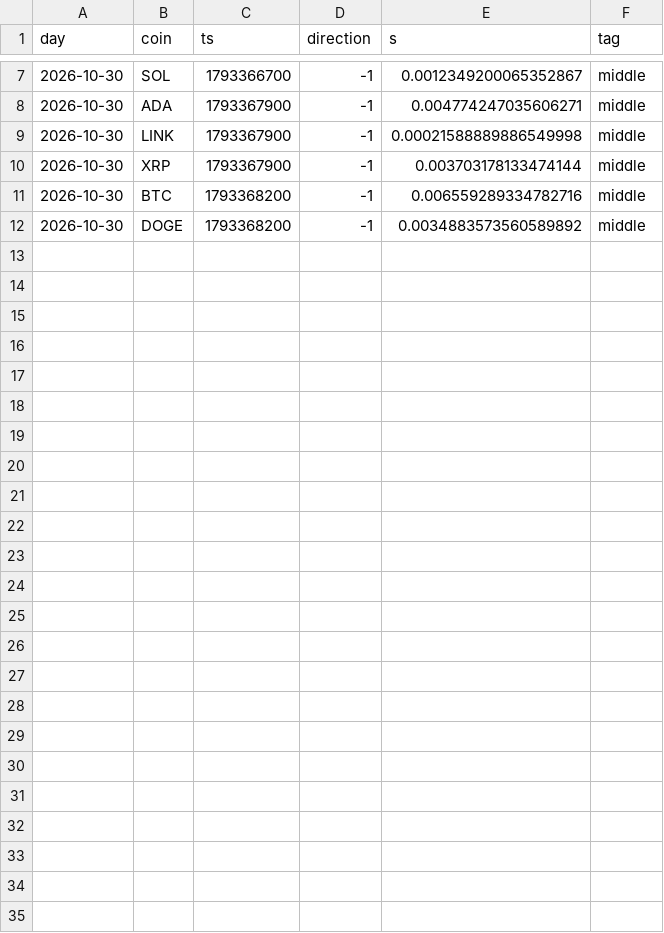
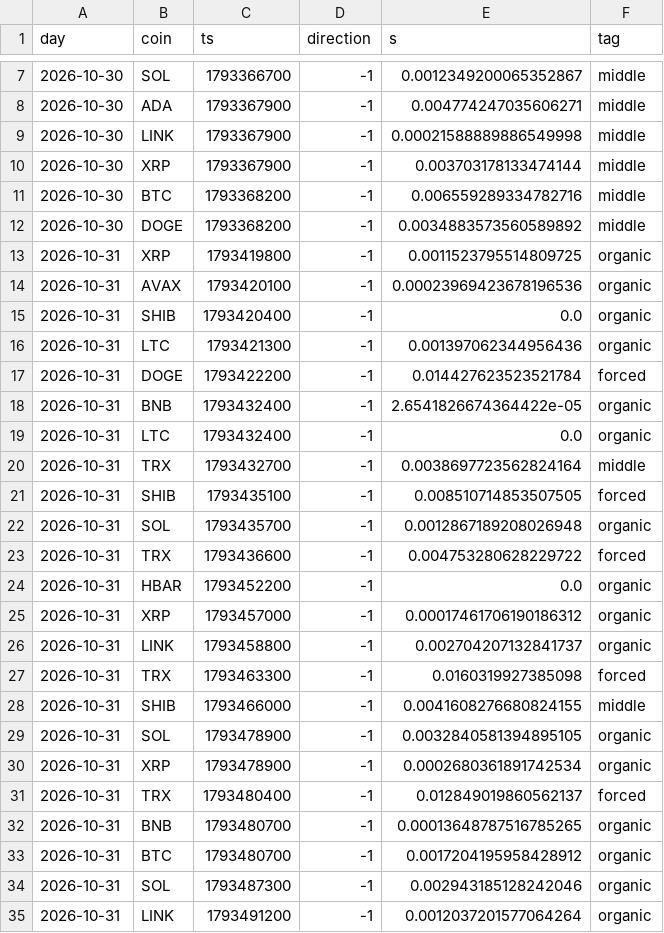
Before and after one commit to 7rido/espero-trading-harness-wip-claude-ds-revision-v1.1, a CSV file: research/e1_events.csv, drawn as a sheet; only a part is shown, gaps mark what is left out.

```diff
--- a/research/e1_events.csv
+++ b/research/e1_events.csv
@@ -12 +12,24 @@ day,coin,ts,direction,s,tag
 2026-10-30,DOGE,1793368200,-1,0.0034883573560589892,middle
+2026-10-31,XRP,1793419800,-1,0.0011523795514809725,organic
+2026-10-31,AVAX,1793420100,-1,0.00023969423678196536,organic
+2026-10-31,SHIB,1793420400,-1,0.0,organic
+2026-10-31,LTC,1793421300,-1,0.001397062344956436,organic
+2026-10-31,DOGE,1793422200,-1,0.014427623523521784,forced
+2026-10-31,BNB,1793432400,-1,2.6541826674364422e-05,organic
+2026-10-31,LTC,1793432400,-1,0.0,organic
+2026-10-31,TRX,1793432700,-1,0.0038697723562824164,middle
+2026-10-31,SHIB,1793435100,-1,0.008510714853507505,forced
+2026-10-31,SOL,1793435700,-1,0.0012867189208026948,organic
+2026-10-31,TRX,1793436600,-1,0.004753280628229722,forced
+2026-10-31,HBAR,1793452200,-1,0.0,organic
+2026-10-31,XRP,1793457000,-1,0.00017461706190186312,organic
+2026-10-31,LINK,1793458800,-1,0.002704207132841737,organic
+2026-10-31,TRX,1793463300,-1,0.0160319927385098,forced
+2026-10-31,SHIB,1793466000,-1,0.0041608276680824155,middle
+2026-10-31,SOL,1793478900,-1,0.0032840581394895105,organic
+2026-10-31,XRP,1793478900,-1,0.0002680361891742534,organic
+2026-10-31,TRX,1793480400,-1,0.012849019860562137,forced
+2026-10-31,BNB,1793480700,-1,0.00013648787516785265,organic
+2026-10-31,BTC,1793480700,-1,0.0017204195958428912,organic
+2026-10-31,SOL,1793487300,-1,0.002943185128242046,organic
+2026-10-31,LINK,1793491200,-1,0.0012037201577064264,organic
```
Also changed, not shown: strategy_ledger.csv, 5 other files.
